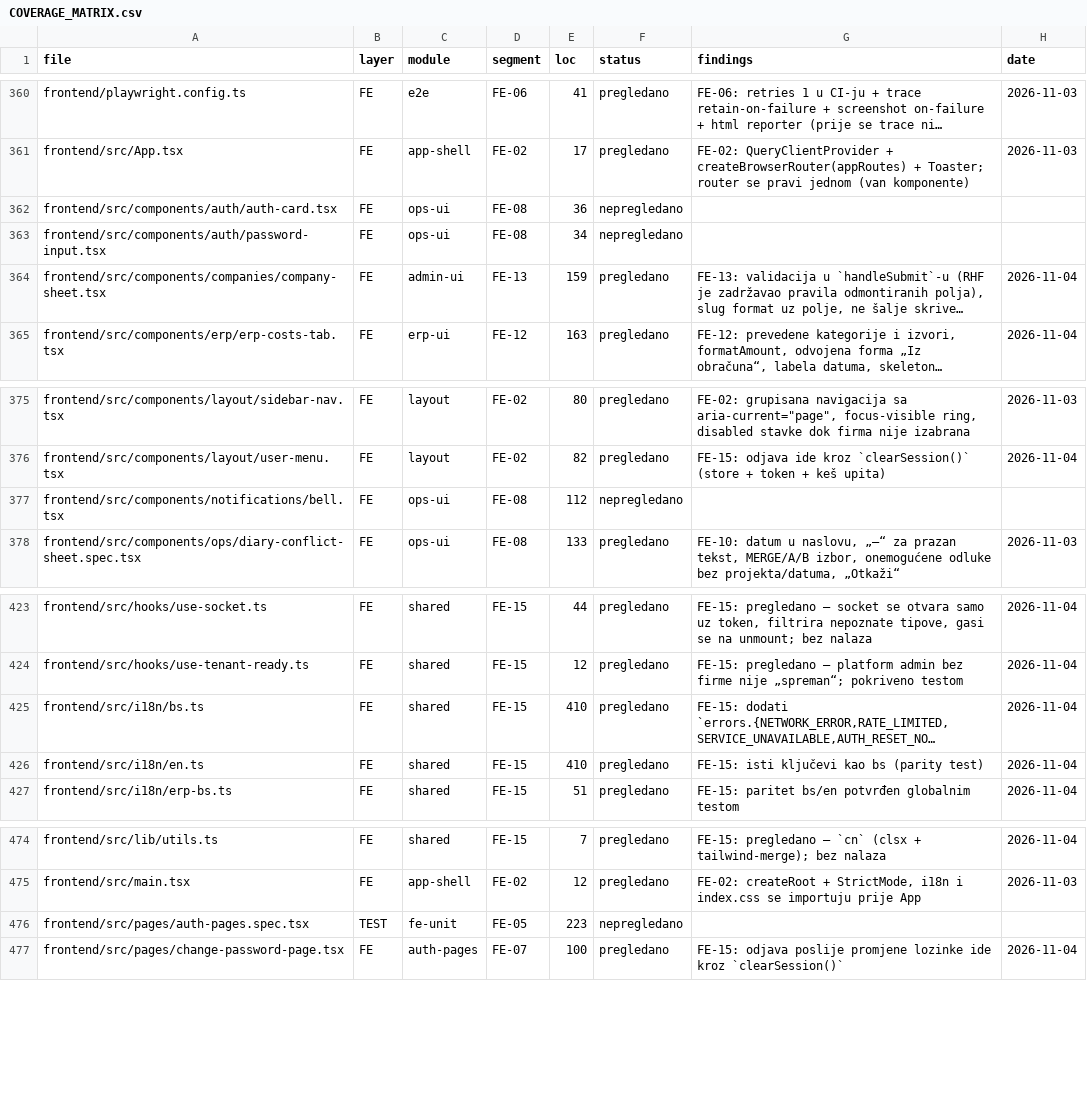
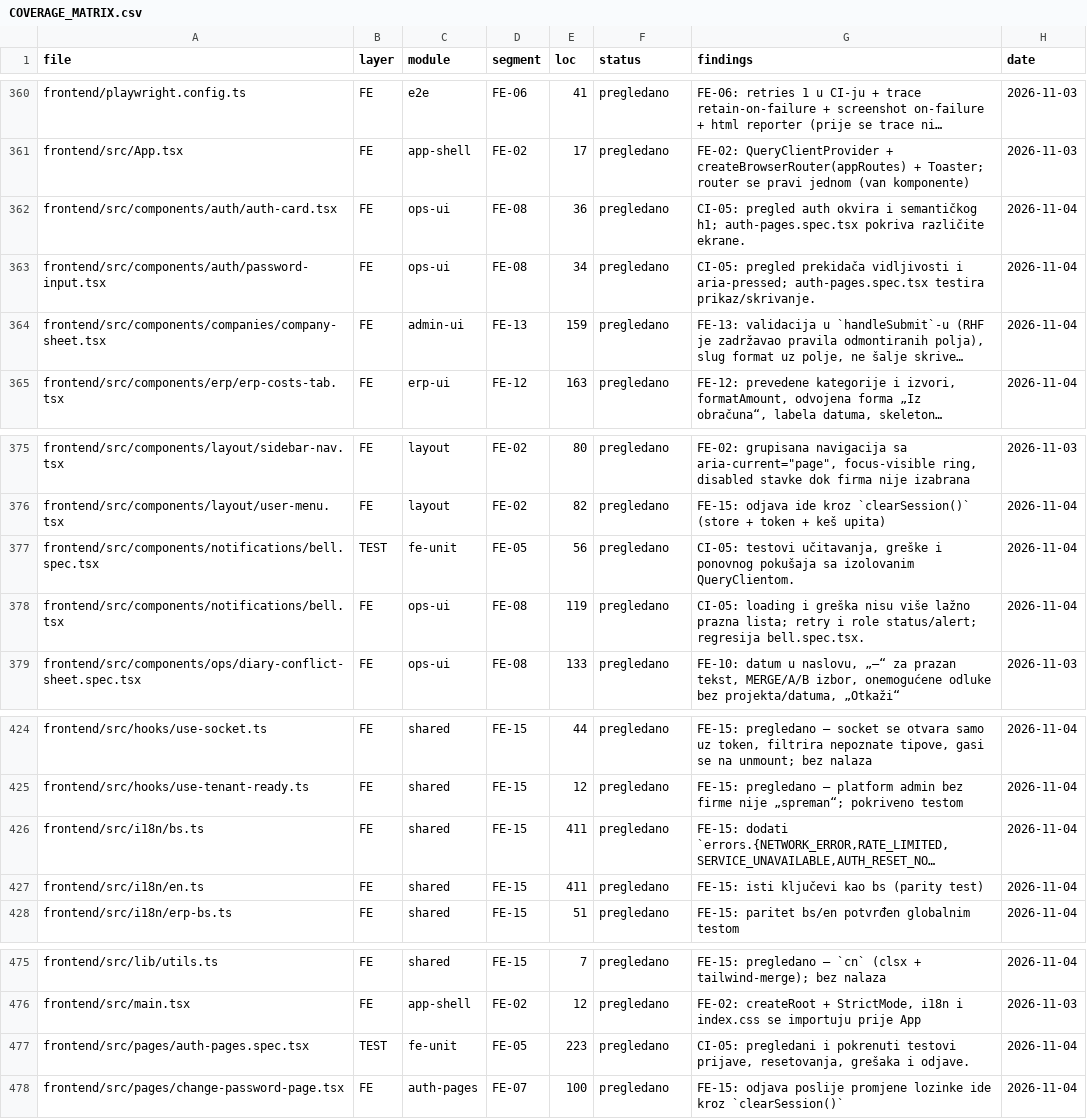
Before and after one commit to mudzy992/gradix, a CSV file: AUDIT/COVERAGE_MATRIX.csv, drawn as a sheet; only a part is shown, gaps mark what is left out; long unchanged cells end in …; addresses are those after the commit; the diff names each change by its address in the sheet, - before the commit and + after, or states it on an @@ line.

```diff
--- a/AUDIT/COVERAGE_MATRIX.csv
+++ b/AUDIT/COVERAGE_MATRIX.csv
-F362:F363 (status): nepregledano
+F362:F363 (status): pregledano
-G362 (findings): (empty)
+G362 (findings): CI-05: pregled auth okvira i semantičkog h1; auth-pages.spec.tsx pokriva različite ekrane.
-H362:H363 (date): (empty)
+H362:H363 (date): 2026-11-04
-G363 (findings): (empty)
+G363 (findings): CI-05: pregled prekidača vidljivosti i aria-pressed; auth-pages.spec.tsx testira prikaz/skrivanje.
+row 377: frontend/src/components/notifications/bell.spec.tsx | TEST | fe-unit | FE-05 | 56 | pregledano | CI-05: testovi učitavanja, greške i ponovnog pokušaja sa izolovanim QueryClientom. | 2026-11-04
-E378 (loc): 112
+E378 (loc): 119
-F378 (status): nepregledano
+F378 (status): pregledano
-G378 (findings): (empty)
+G378 (findings): CI-05: loading i greška nisu više lažno prazna lista; retry i role status/alert; regresija bell.spec.tsx.
-H378 (date): (empty)
+H378 (date): 2026-11-04
-E426:E427 (loc): 410
+E426:E427 (loc): 411
-F477 (status): nepregledano
+F477 (status): pregledano
-G477 (findings): (empty)
+G477 (findings): CI-05: pregledani i pokrenuti testovi prijave, resetovanja, grešaka i odjave.
-H477 (date): (empty)
+H477 (date): 2026-11-04
```
Also changed, not shown: 7 other files.
